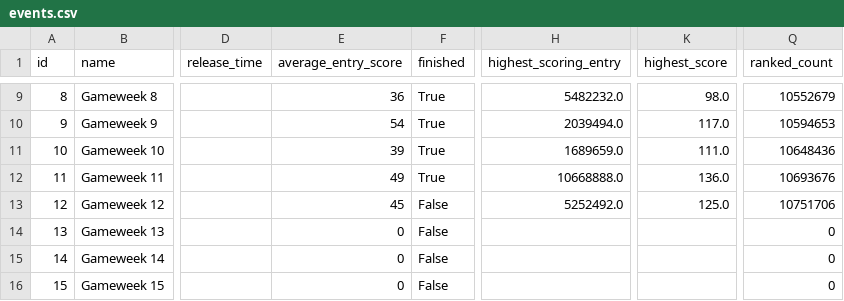
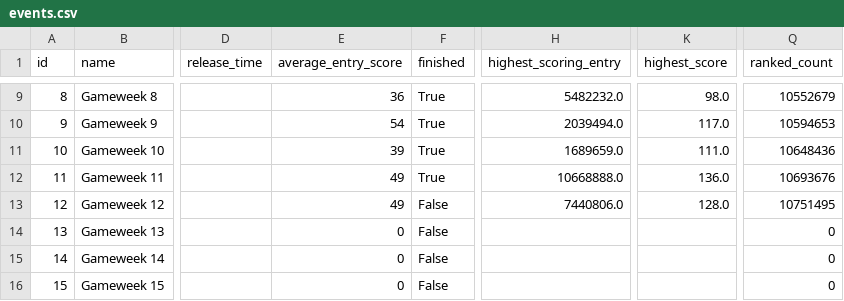
Before and after one commit to Theran500/fpl-data-automation, a CSV file: events.csv, drawn as a sheet; only a part is shown, gaps mark what is left out; the diff names each change by its address in the sheet, - before the commit and + after, or states it on an @@ line.

```diff
--- a/events.csv
+++ b/events.csv
-E13 (average_entry_score): 45
+E13 (average_entry_score): 49
-H13 (highest_scoring_entry): 5252492.0
+H13 (highest_scoring_entry): 7440806.0
-K13 (highest_score): 125.0
+K13 (highest_score): 128.0
-Q13 (ranked_count): 10751706
+Q13 (ranked_count): 10751495
```
Also changed, not shown: players.csv.
